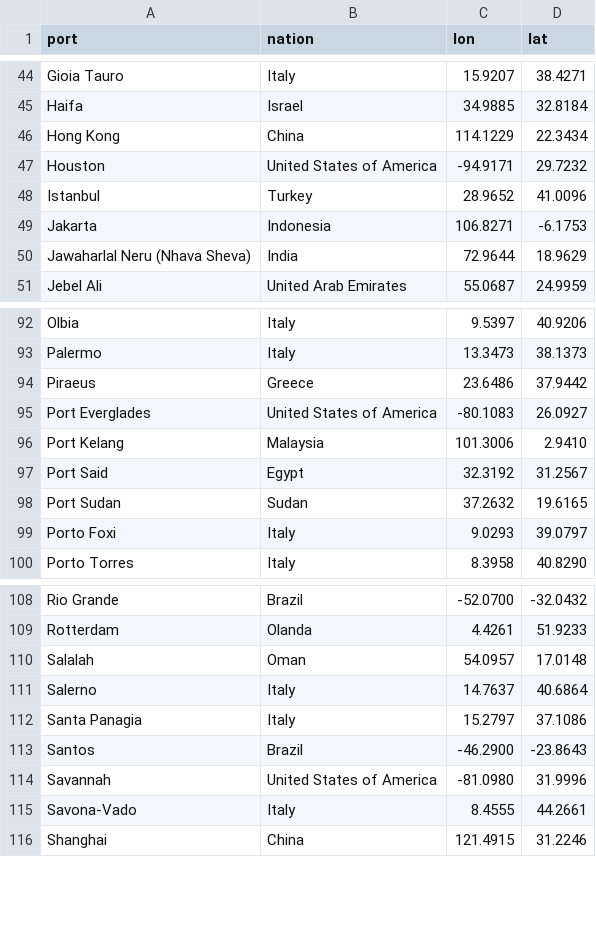
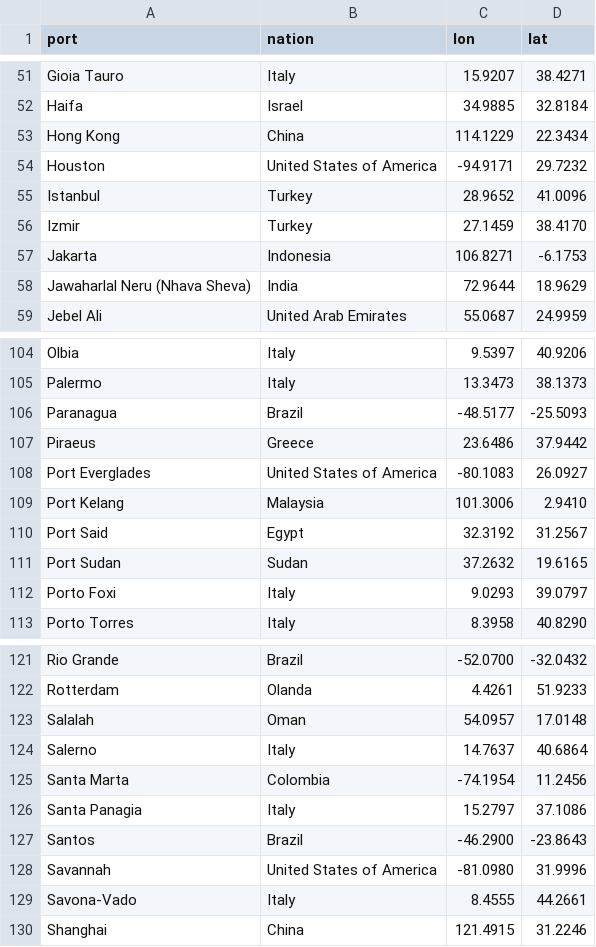
Before and after one commit to sabas/GenoaPortStats, a TSV file: top61/data/coordinates.tsv, drawn as a sheet; only a part is shown, gaps mark what is left out; the diff covers the shown part only.

```diff
--- a/top61/data/coordinates.tsv
+++ b/top61/data/coordinates.tsv
@@ -48,0 +56 @@
+Izmir	Turkey	27.1459	38.4170
@@ -93,0 +106 @@
+Paranagua	Brazil	-48.5177	-25.5093
@@ -111,0 +125 @@
+Santa Marta	Colombia	-74.1954	11.2456
```
Also changed, not shown: 15 added rows elsewhere in this file, 21 other files.
